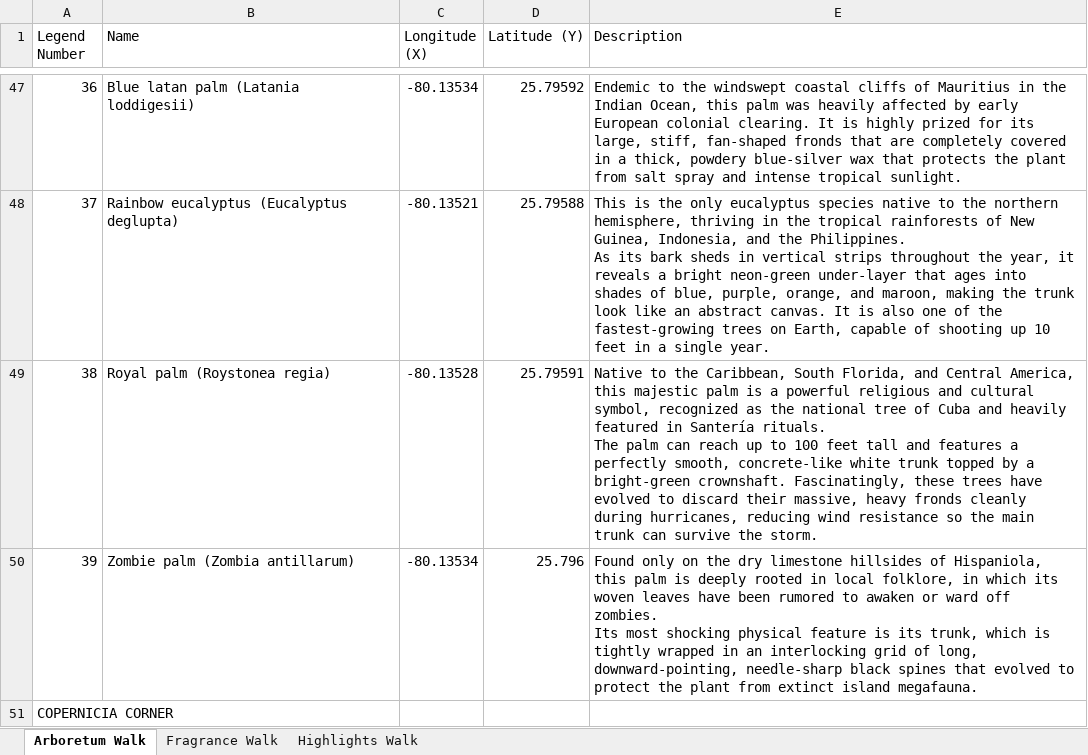
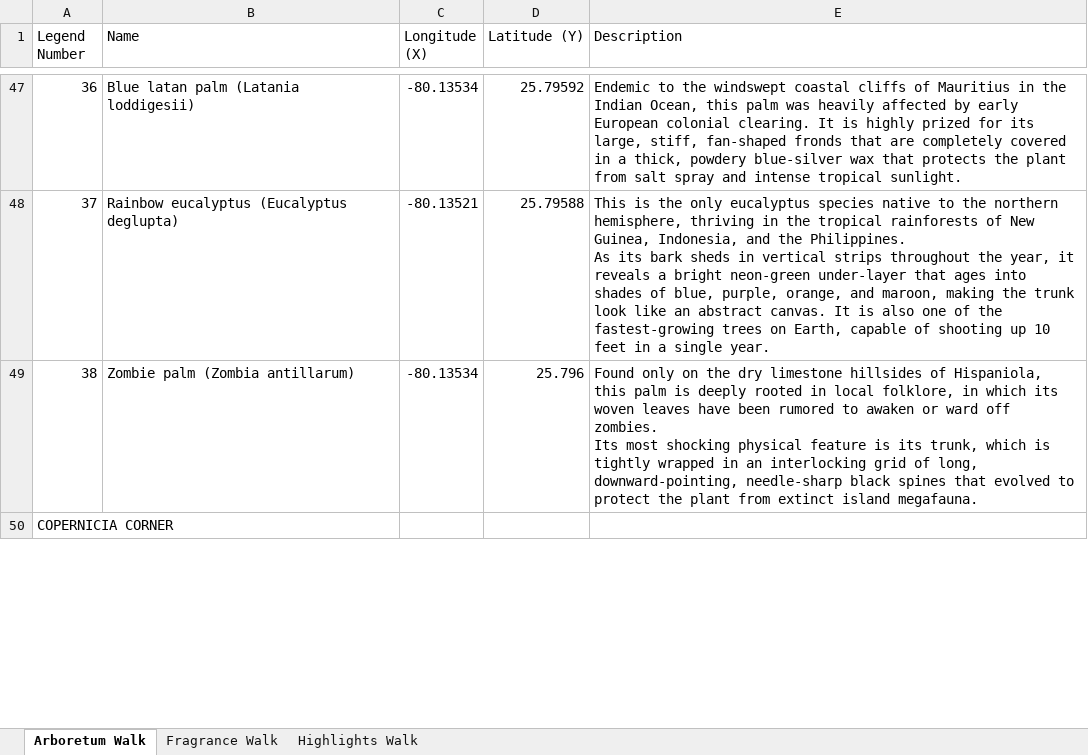
Before and after one commit to danielaggwm/MMBG, an Excel workbook: data/Tree&FragranceWalk_with_descriptions.xlsx, sheet Arboretum Walk, drawn as a sheet; only a part is shown, gaps mark what is left out; values as stored, in another font and other column widths than the file's, no borders; removed rows and columns are numbered as before the commit, all else as after; ↵ is a line break in a cell; the diff covers the shown part only; the diff names each change by its address in the sheet, - before the commit and + after, or states it on an @@ line.

```diff
--- a/data/Tree&FragranceWalk_with_descriptions.xlsx (sheet Arboretum Walk)
+++ b/data/Tree&FragranceWalk_with_descriptions.xlsx (sheet Arboretum Walk)
-row 49: 38 | Royal palm (Roystonea regia) | -80.13528 | 25.79591 | Native to the Caribbean, South Florida, and Central America, this majestic palm is a powerful religious and cultural symbol, recognized as the national tree of Cuba and heavily featured in Santería rituals. ↵ The palm can reach up to 100 feet tall and features a perfectly smooth, concrete-like white trunk topped by a bright-green crownshaft. Fascinatingly, these trees have evolved to discard their massive, heavy fronds cleanly during hurricanes, reducing wind resistance so the main trunk can survive the storm.
@@ column A (Legend Number) renumbered between rows 49 and 68 @@
```
Also changed, not shown: 1 added row, 1 moved row and 2 edited cells elsewhere in this sheet, sheet Highlights Walk, 7 other files.
